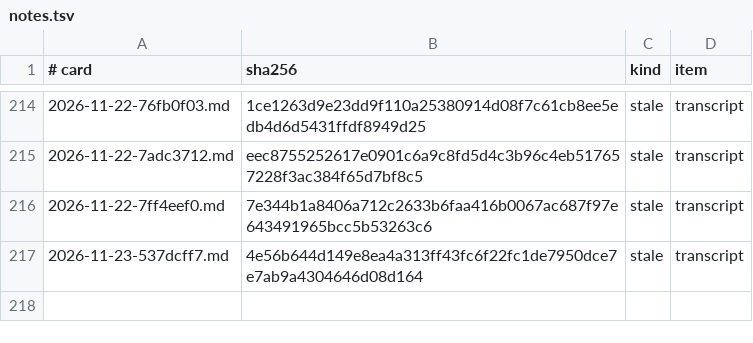
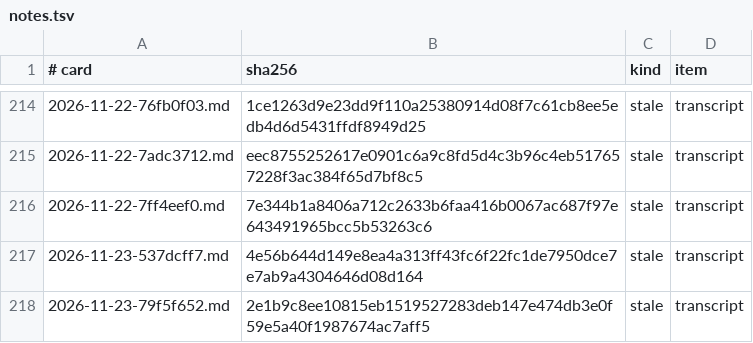
Before and after one commit to splax77/hydra-deluxe, a TSV file: docs/sessions/notes.tsv, drawn as a sheet; only a part is shown, gaps mark what is left out; the diff names each change by its address in the sheet, - before the commit and + after, or states it on an @@ line.

```diff
--- a/docs/sessions/notes.tsv
+++ b/docs/sessions/notes.tsv
+row 218: 2026-11-23-79f5f652.md | 2e1b9c8ee10815eb1519527283deb147e474db3e0f59e5a40f1987674ac7aff5 | stale | transcript
```
Also changed, not shown: docs/sessions/stamps.tsv, 9 other files.
